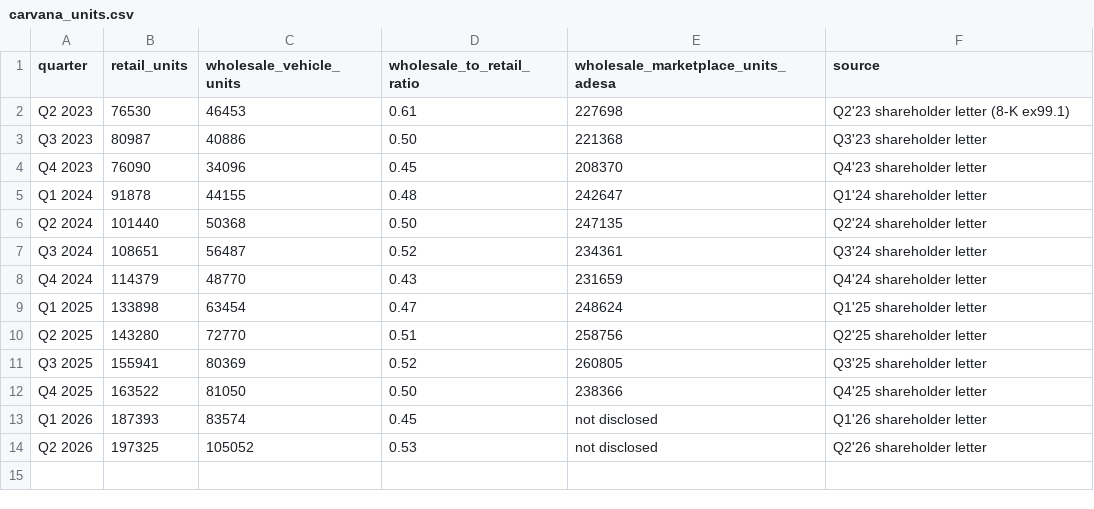
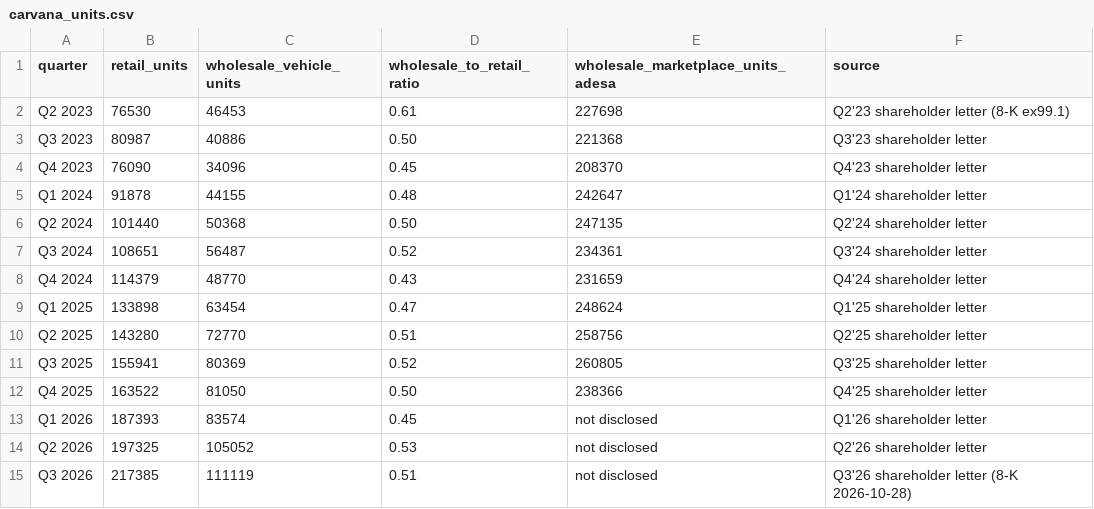
Before and after one commit to xuechloe11/VIA, a CSV file: carvana/data/carvana_units.csv, drawn as a sheet.

```diff
--- a/carvana/data/carvana_units.csv
+++ b/carvana/data/carvana_units.csv
@@ -14 +14,2 @@ Q1 2026,187393,83574,0.45,not disclosed,Q1'26 shareholder letter
 Q2 2026,197325,105052,0.53,not disclosed,Q2'26 shareholder letter
+Q3 2026,217385,111119,0.51,not disclosed,Q3'26 shareholder letter (8-K 2026-10-28)
```
Also changed, not shown: 30 other files.
